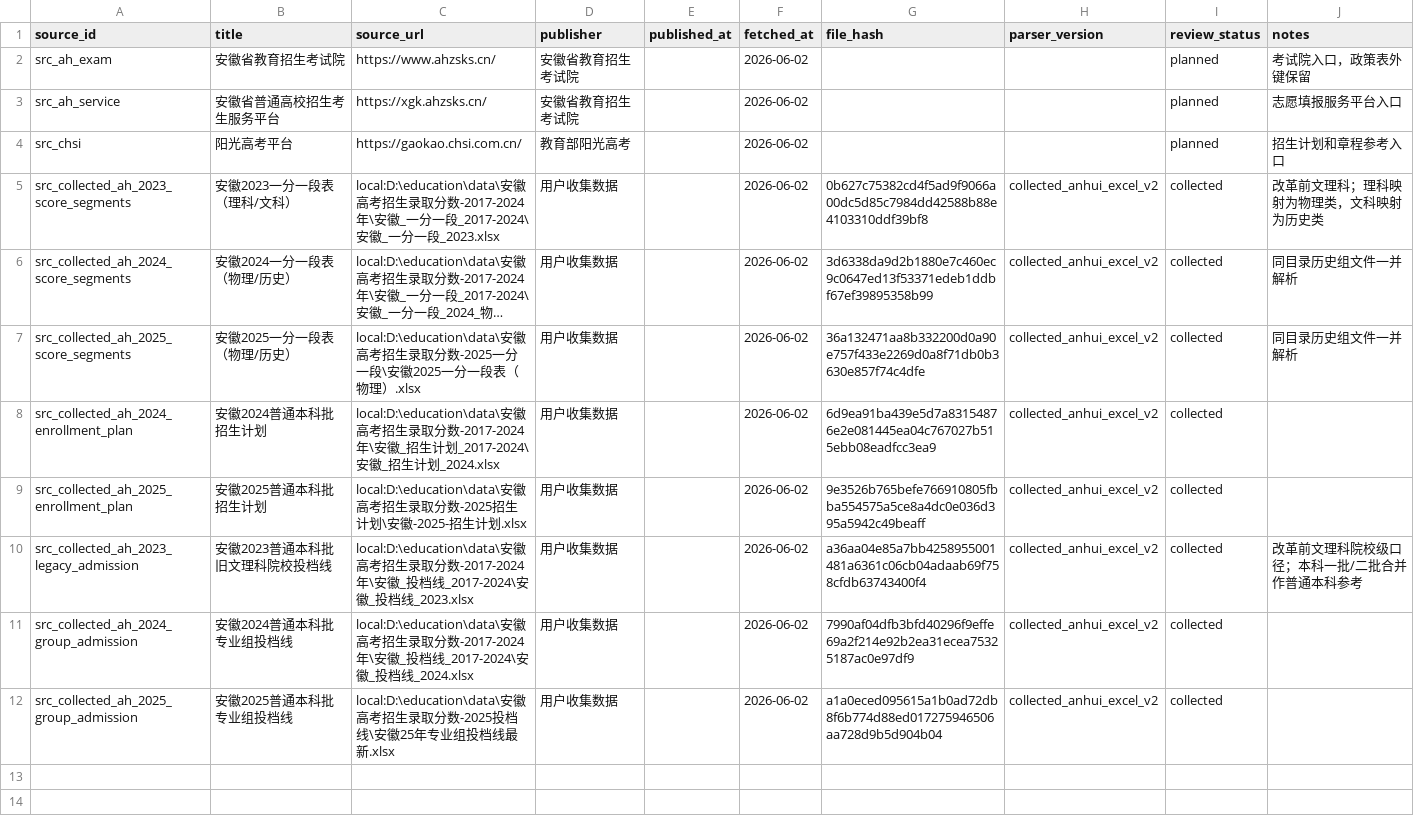
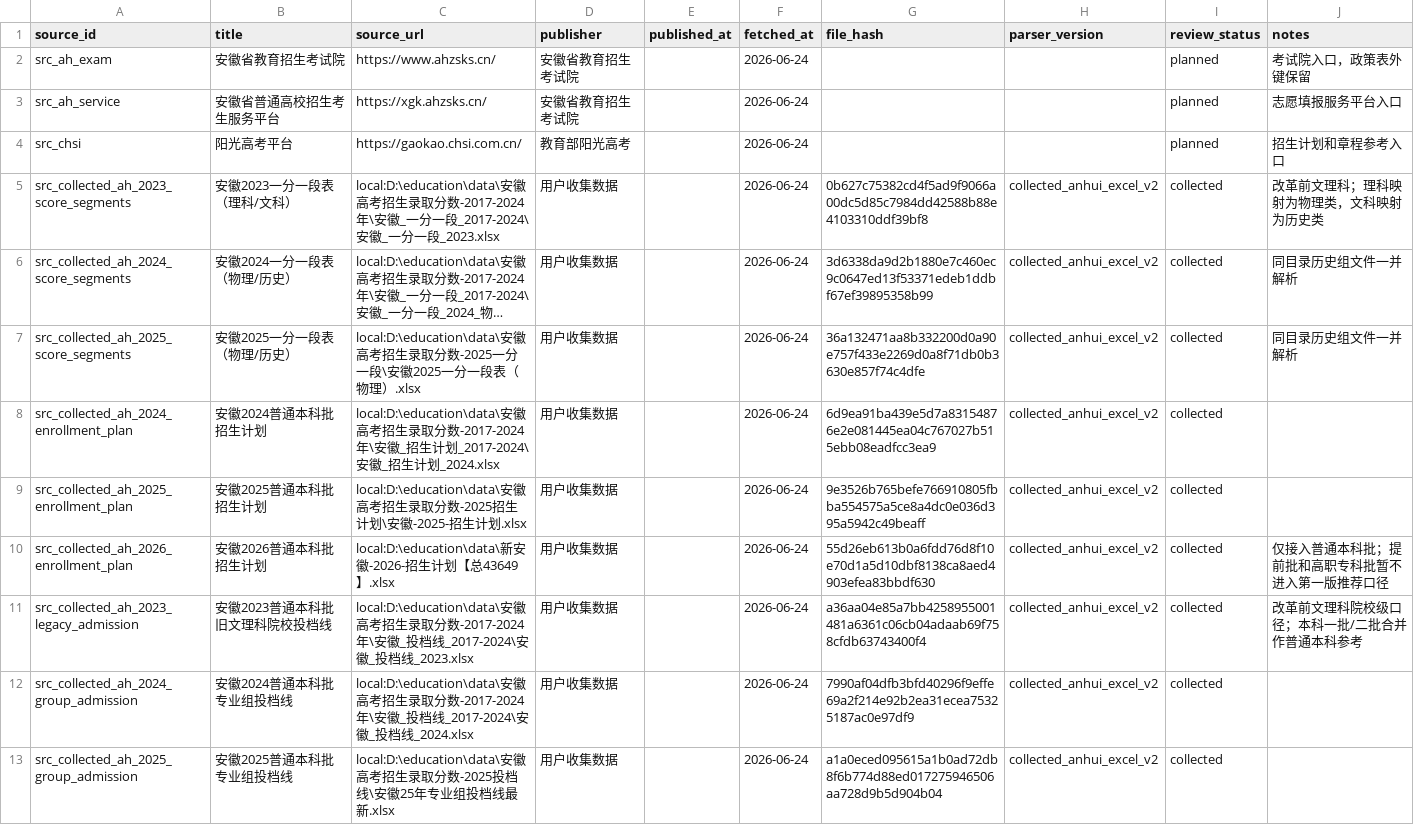
Before and after one commit to zyz-0414/Education, a CSV file: gaokao-volunteer-assistant/data/sources/source_index.csv, drawn as a sheet; long unchanged cells end in …; addresses are those after the commit; the diff names each change by its address in the sheet, - before the commit and + after, or states it on an @@ line.

Commit message:
feat: add 2026 Anhui enrollment plan

```diff
--- a/gaokao-volunteer-assistant/data/sources/source_index.csv
+++ b/gaokao-volunteer-assistant/data/sources/source_index.csv
-F2:F9 (fetched_at): 2026-06-02
+F2:F9 (fetched_at): 2026-06-24
+row 10: src_collected_ah_2026_enrollment_plan | 安徽2026普通本科批招生计划 | local:D:\education\data\新安徽-2026-招生计划【总43649】.xlsx | 用户收集数据 |  | 2026-06-24 | 55d26eb613b0a6fdd76d8f10e70d1a5d10dbf8138ca8aed4903efea83bbdf630 | collected_anhui_excel_v2 | collected | 仅接入普通本科批；提前批和高职专科批暂不进入第一版推荐口径
-F11:F13 (fetched_at): 2026-06-02
+F11:F13 (fetched_at): 2026-06-24
```
Also changed, not shown: 10 other files.
